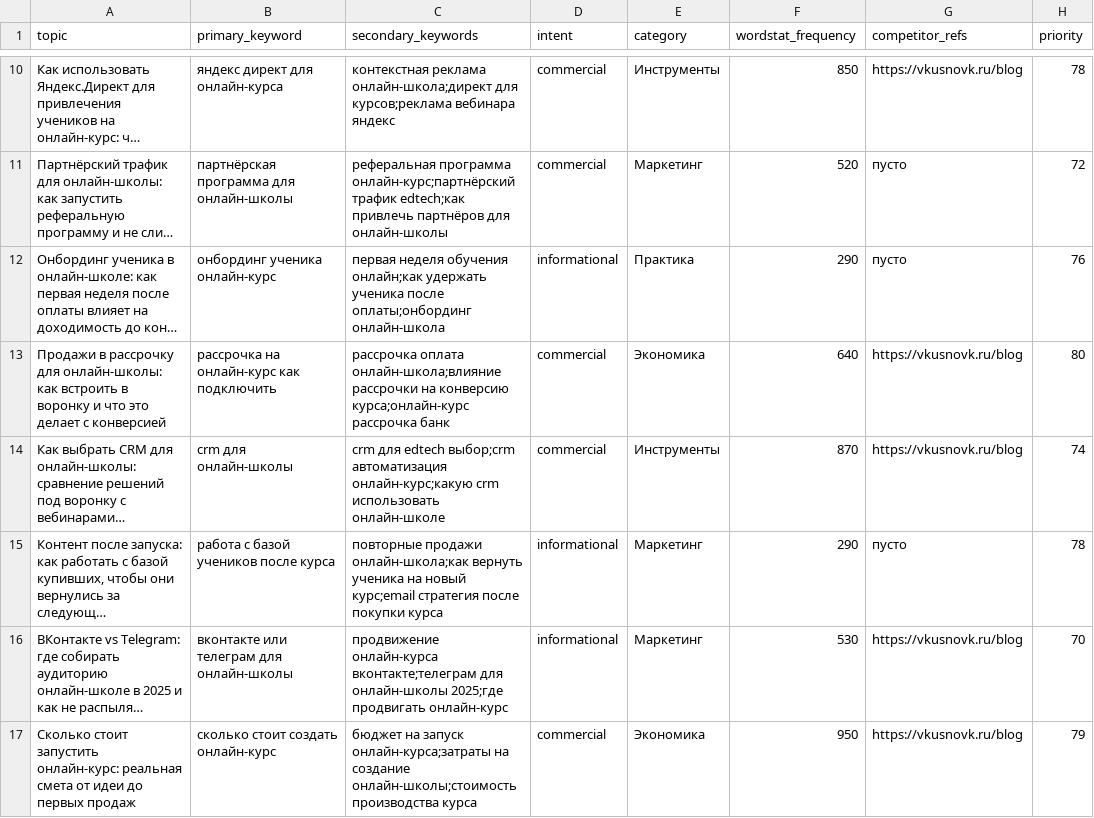
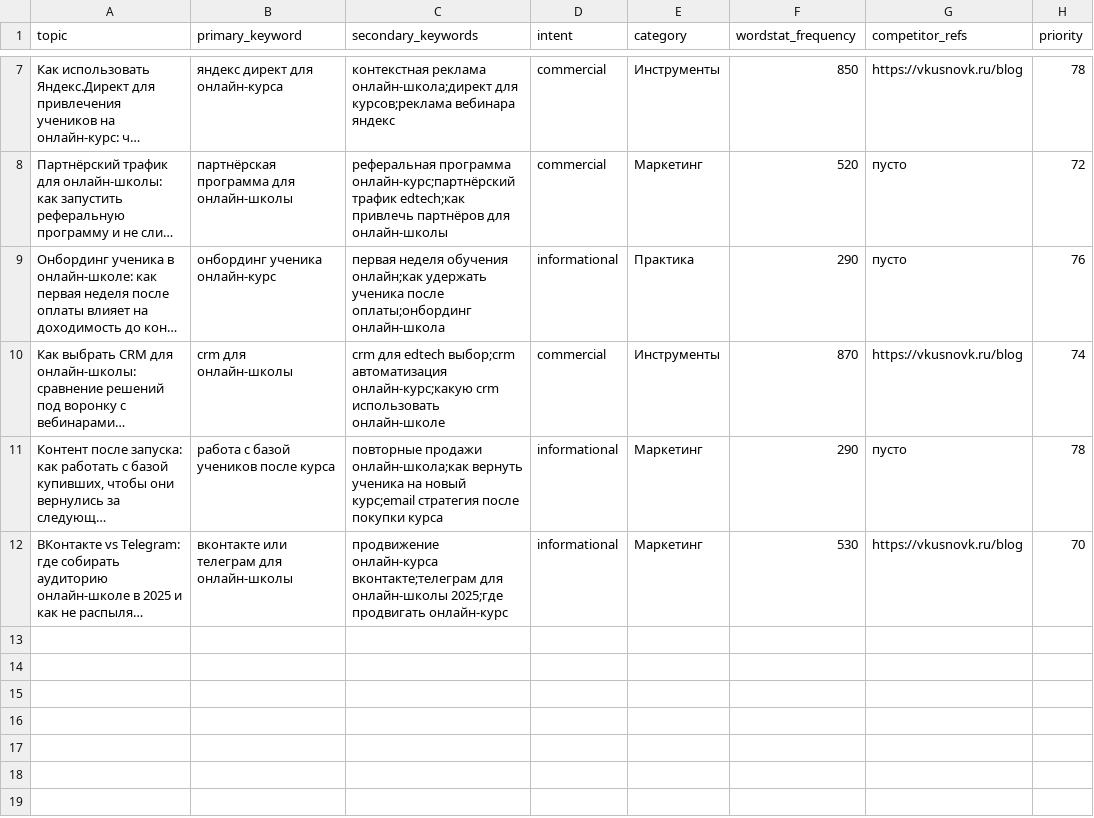
Before and after one commit to gipotezateam-maker/gipoteza-seo, a CSV file: content-factory/data/topics_backlog.csv, drawn as a sheet; only a part is shown, gaps mark what is left out; long unchanged cells end in …; the diff covers the shown part only; the diff names each change by its address in the sheet, - before the commit and + after, or states it on an @@ line.

Commit message:
content-factory: обновление backlog/used за 2026-08-15

```diff
--- a/content-factory/data/topics_backlog.csv
+++ b/content-factory/data/topics_backlog.csv
-row 13: Продажи в рассрочку для онлайн-школы: как встроить в воронку и что это делает с конверсией | рассрочка на онлайн-курс как подключить | рассрочка оплата онлайн-школа;влияние рассрочки на конверсию курса;онлайн-курс рассрочка банк | commercial | Экономика | 640 | https://vkusnovk.ru/blog | 80
-row 17: Сколько стоит запустить онлайн-курс: реальная смета от идеи до первых продаж | сколько стоит создать онлайн-курс | бюджет на запуск онлайн-курса;затраты на создание онлайн-школы;стоимость производства курса | commercial | Экономика | 950 | https://vkusnovk.ru/blog | 79
```
Also changed, not shown: 3 removed rows elsewhere in this file, content-factory/data/topics_used.csv.
